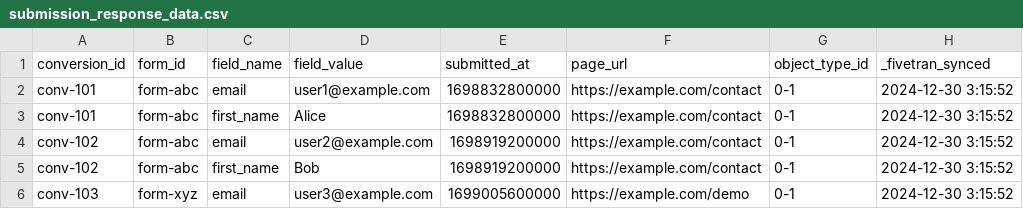
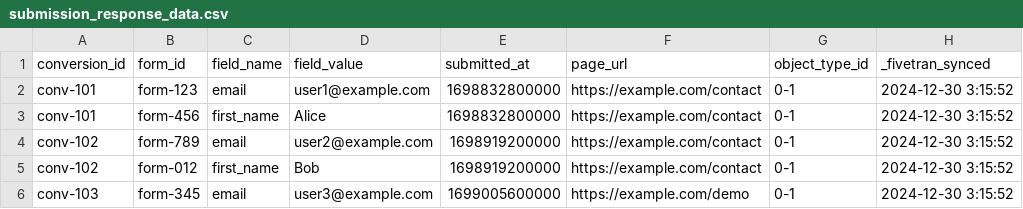
Before and after one commit to fivetran/dbt_hubspot, a CSV file: integration_tests/seeds/submission_response_data.csv, drawn as a sheet.

Commit message:
join data types

```diff
--- a/integration_tests/seeds/submission_response_data.csv
+++ b/integration_tests/seeds/submission_response_data.csv
@@ -1,6 +1,6 @@
 conversion_id,form_id,field_name,field_value,submitted_at,page_url,object_type_id,_fivetran_synced
-conv-101,form-abc,email,user1@example.com,1698832800000,https://example.com/contact,0-1,2024-12-30 3:15:52
-conv-101,form-abc,first_name,Alice,1698832800000,https://example.com/contact,0-1,2024-12-30 3:15:52
-conv-102,form-abc,email,user2@example.com,1698919200000,https://example.com/contact,0-1,2024-12-30 3:15:52
-conv-102,form-abc,first_name,Bob,1698919200000,https://example.com/contact,0-1,2024-12-30 3:15:52
-conv-103,form-xyz,email,user3@example.com,1699005600000,https://example.com/demo,0-1,2024-12-30 3:15:52
+conv-101,form-123,email,user1@example.com,1698832800000,https://example.com/contact,0-1,2024-12-30 3:15:52
+conv-101,form-456,first_name,Alice,1698832800000,https://example.com/contact,0-1,2024-12-30 3:15:52
+conv-102,form-789,email,user2@example.com,1698919200000,https://example.com/contact,0-1,2024-12-30 3:15:52
+conv-102,form-012,first_name,Bob,1698919200000,https://example.com/contact,0-1,2024-12-30 3:15:52
+conv-103,form-345,email,user3@example.com,1699005600000,https://example.com/demo,0-1,2024-12-30 3:15:52
```
Also changed, not shown: 5 other files.
